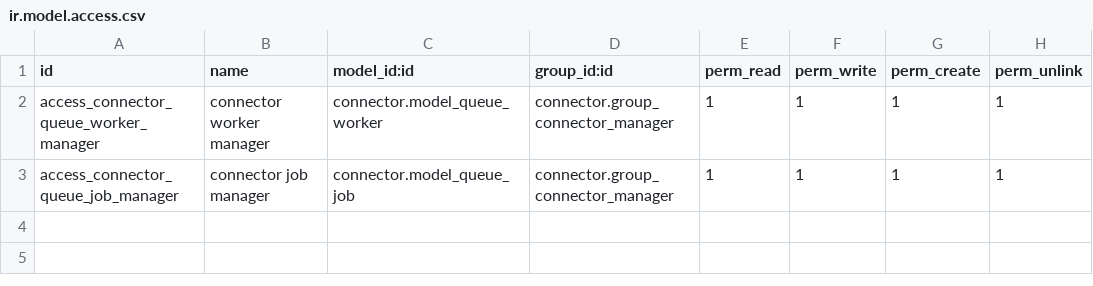
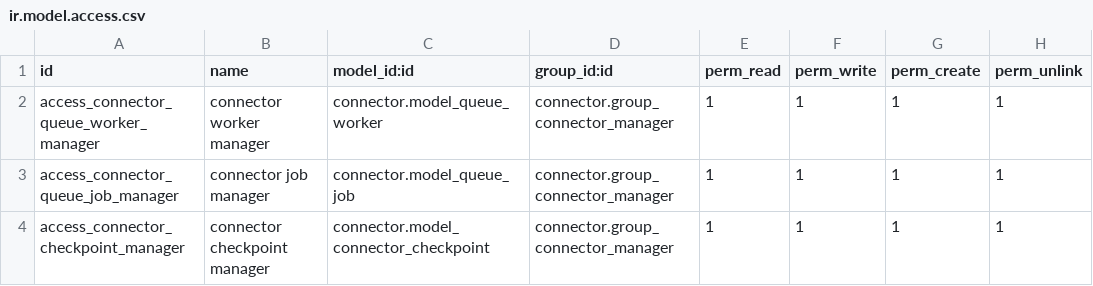
Before and after one commit to BizzAppDev-Systems/queue, a CSV file: queue_job/security/ir.model.access.csv, drawn as a sheet.

Commit message:
[FIX] add missing rights on connector.checkpoint

```diff
--- a/queue_job/security/ir.model.access.csv
+++ b/queue_job/security/ir.model.access.csv
@@ -3 +3,2 @@ access_connector_queue_worker_manager,connector worker manager,connector.model_q
 access_connector_queue_job_manager,connector job manager,connector.model_queue_job,connector.group_connector_manager,1,1,1,1
+access_connector_checkpoint_manager,connector checkpoint manager,connector.model_connector_checkpoint,connector.group_connector_manager,1,1,1,1
```
